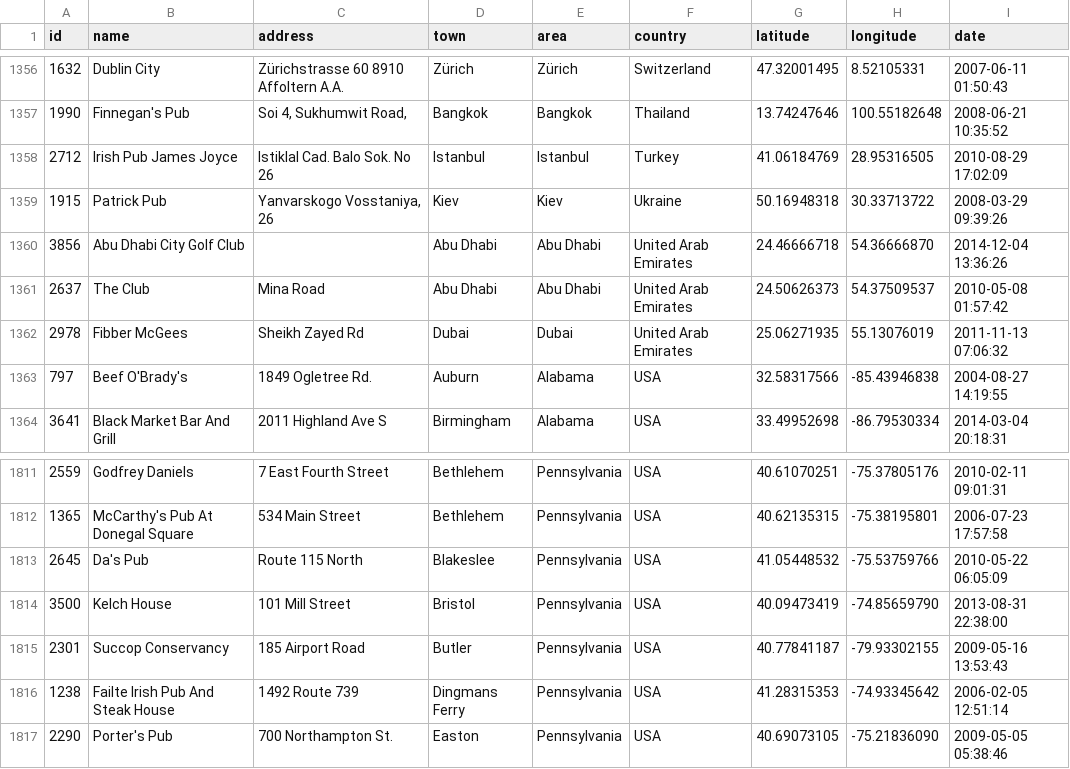
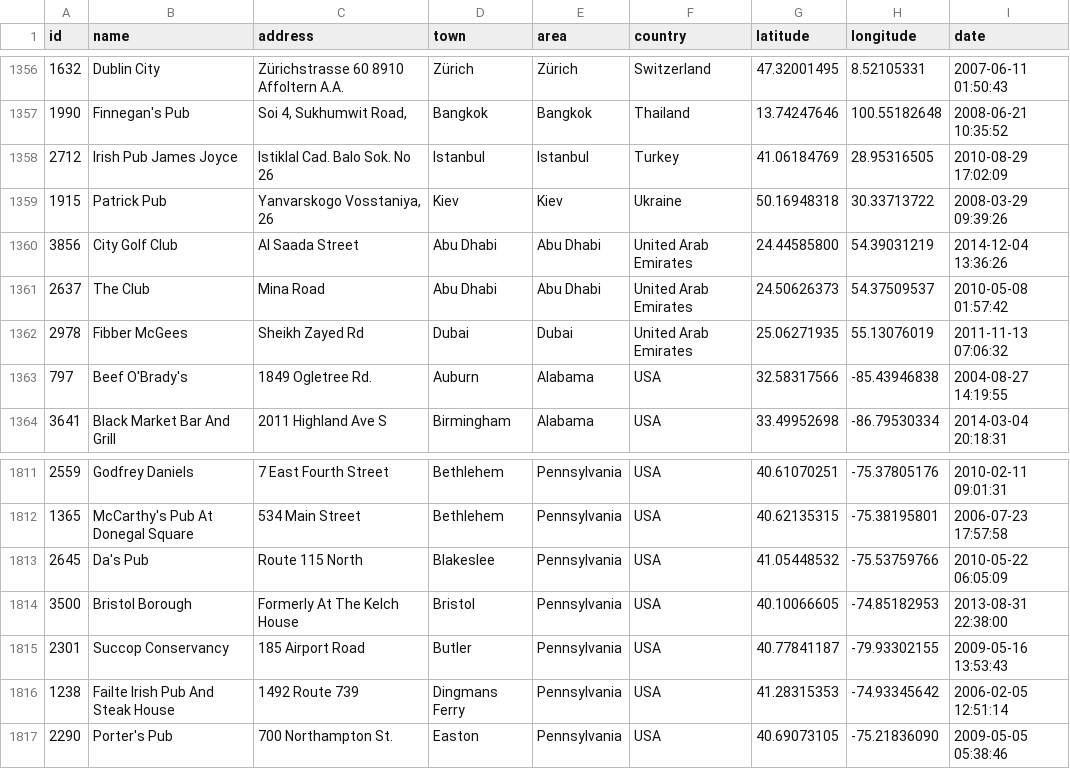
Before and after one commit to adactio/TheSession-data, a CSV file: csv/sessions.csv, drawn as a sheet; only a part is shown, gaps mark what is left out.

```diff
--- a/csv/sessions.csv
+++ b/csv/sessions.csv
@@ -1359,3 +1359,3 @@
 1915,"Patrick Pub","Yanvarskogo Vosstaniya, 26","Kiev","Kiev","Ukraine",50.16948318,30.33713722,"2008-03-29 09:39:26"
-3856,"Abu Dhabi City Golf Club","","Abu Dhabi","Abu Dhabi","United Arab Emirates",24.46666718,54.36666870,"2014-12-04 13:36:26"
+3856,"City Golf Club","Al Saada Street","Abu Dhabi","Abu Dhabi","United Arab Emirates",24.44585800,54.39031219,"2014-12-04 13:36:26"
 2637,"The Club","Mina Road","Abu Dhabi","Abu Dhabi","United Arab Emirates",24.50626373,54.37509537,"2010-05-08 01:57:42"
@@ -1813,3 +1813,3 @@
 2645,"Da's Pub","Route 115 North","Blakeslee","Pennsylvania","USA",41.05448532,-75.53759766,"2010-05-22 06:05:09"
-3500,"Kelch House","101 Mill Street","Bristol","Pennsylvania","USA",40.09473419,-74.85659790,"2013-08-31 22:38:00"
+3500,"Bristol Borough ","Formerly At The Kelch House ","Bristol","Pennsylvania","USA",40.10066605,-74.85182953,"2013-08-31 22:38:00"
 2301,"Succop Conservancy","185 Airport Road","Butler","Pennsylvania","USA",40.77841187,-79.93302155,"2009-05-16 13:53:43"
```
Also changed, not shown: csv/events.csv, 1 other file.
